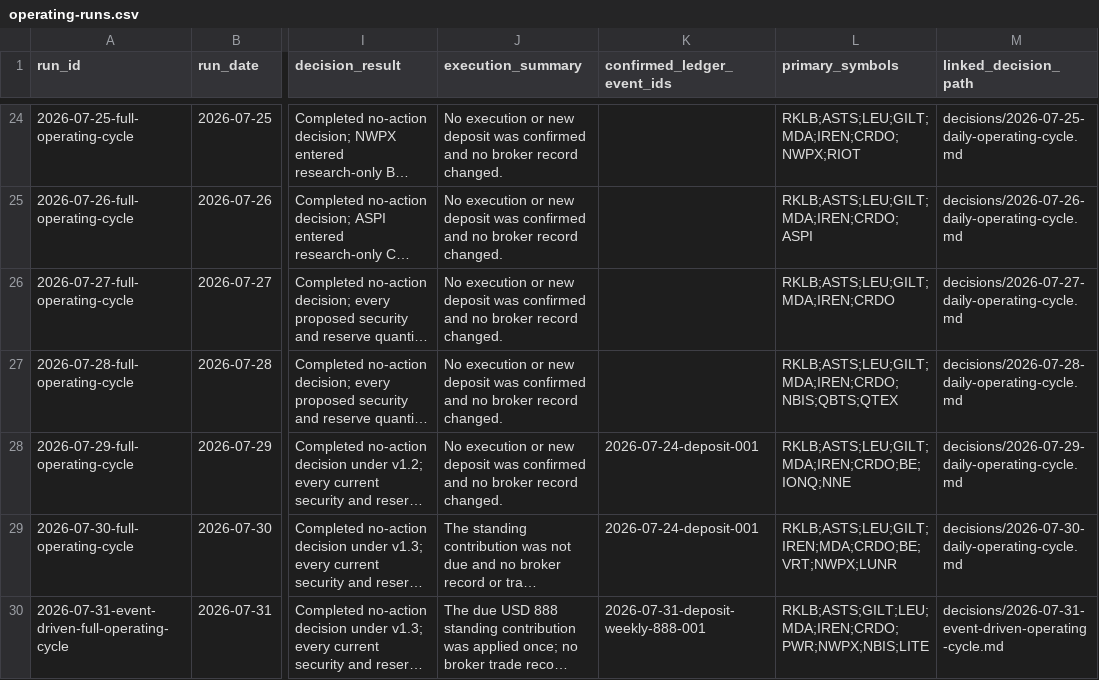
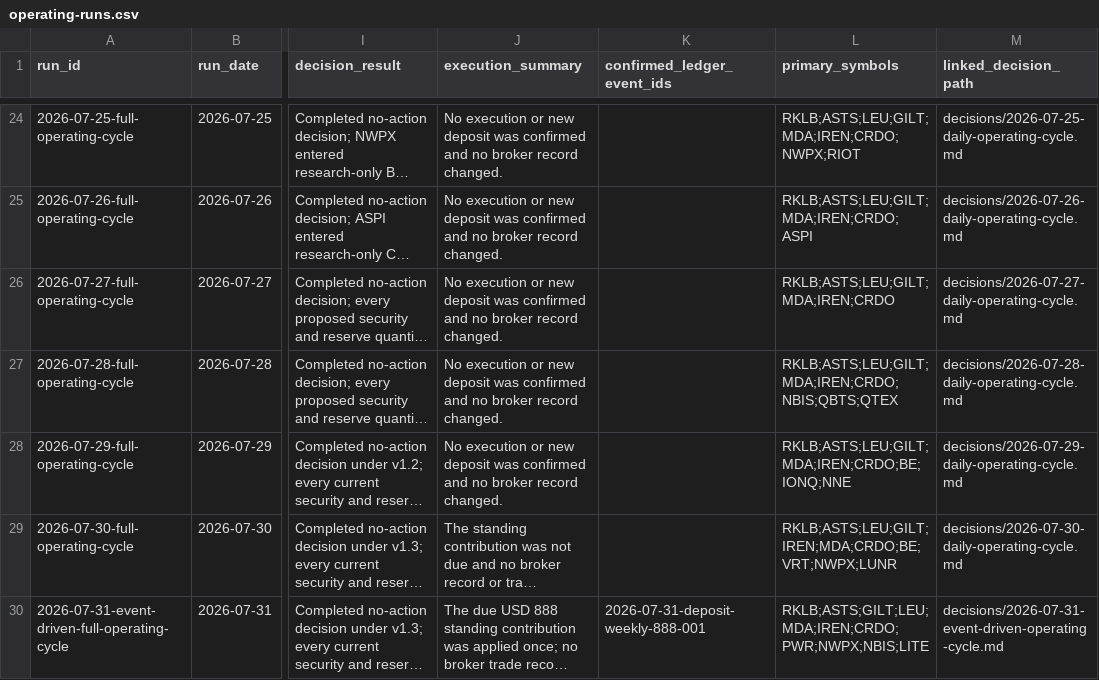
Before and after one commit to WineChord/invest, a CSV file: research/operating-runs.csv, drawn as a sheet; only a part is shown, gaps mark what is left out; long unchanged cells end in …; the diff covers the shown part only; the diff names each change by its address in the sheet, - before the commit and + after, or states it on an @@ line.

```diff
--- a/research/operating-runs.csv
+++ b/research/operating-runs.csv
-K28:K29 (confirmed_ledger_event_ids): 2026-07-24-deposit-001
+K28:K29 (confirmed_ledger_event_ids): (empty)
```
Also changed, not shown: 1 added row and 1 edited cell elsewhere in this file, data/account/equity_curve.csv, research/buy-zones.csv, 28 other files.
